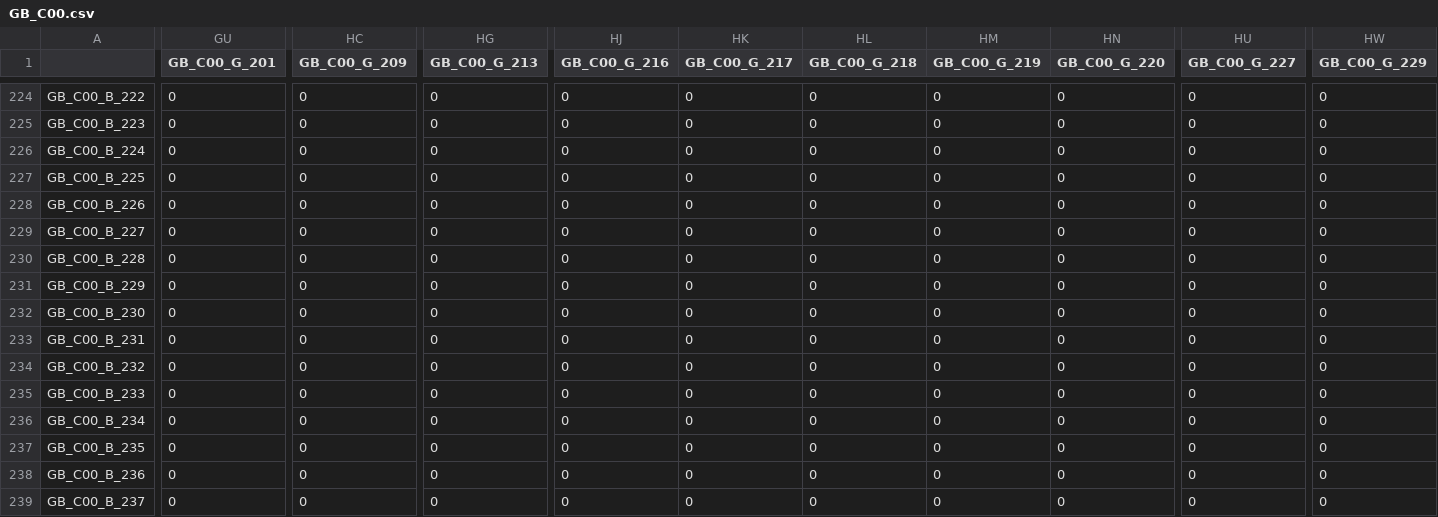
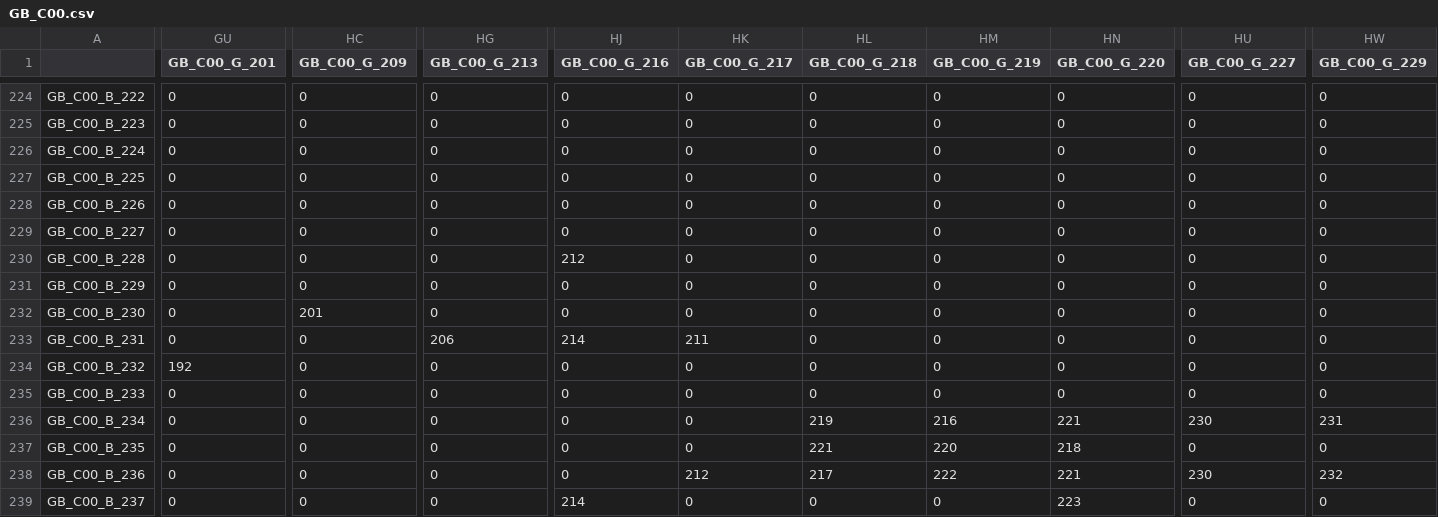
Before and after one commit to haoqiwang97/NaturalImageStatistics, a CSV file: pre_train/train_database/GB_C00.csv, drawn as a sheet; only a part is shown, gaps mark what is left out; the diff covers the shown part only; the diff names each change by its address in the sheet, - before the commit and + after, or states it on an @@ line.

Commit message:
image analysis trail

```diff
--- a/pre_train/train_database/GB_C00.csv
+++ b/pre_train/train_database/GB_C00.csv
-HJ230 (GB_C00_G_216): 0
+HJ230 (GB_C00_G_216): 212
-HC232 (GB_C00_G_209): 0
+HC232 (GB_C00_G_209): 201
-HG233 (GB_C00_G_213): 0
+HG233 (GB_C00_G_213): 206
-HJ233 (GB_C00_G_216): 0
+HJ233 (GB_C00_G_216): 214
-HK233 (GB_C00_G_217): 0
+HK233 (GB_C00_G_217): 211
-GU234 (GB_C00_G_201): 0
+GU234 (GB_C00_G_201): 192
-HL236 (GB_C00_G_218): 0
+HL236 (GB_C00_G_218): 219
-HM236 (GB_C00_G_219): 0
+HM236 (GB_C00_G_219): 216
-HN236 (GB_C00_G_220): 0
+HN236 (GB_C00_G_220): 221
-HU236 (GB_C00_G_227): 0
+HU236 (GB_C00_G_227): 230
-HW236 (GB_C00_G_229): 0
+HW236 (GB_C00_G_229): 231
-HL237 (GB_C00_G_218): 0
+HL237 (GB_C00_G_218): 221
-HM237 (GB_C00_G_219): 0
+HM237 (GB_C00_G_219): 220
-HN237 (GB_C00_G_220): 0
+HN237 (GB_C00_G_220): 218
-HK238 (GB_C00_G_217): 0
+HK238 (GB_C00_G_217): 212
-HL238 (GB_C00_G_218): 0
+HL238 (GB_C00_G_218): 217
-HM238 (GB_C00_G_219): 0
+HM238 (GB_C00_G_219): 222
-HN238 (GB_C00_G_220): 0
+HN238 (GB_C00_G_220): 221
-HU238 (GB_C00_G_227): 0
+HU238 (GB_C00_G_227): 230
-HW238 (GB_C00_G_229): 0
+HW238 (GB_C00_G_229): 232
-HJ239 (GB_C00_G_216): 0
+HJ239 (GB_C00_G_216): 214
-HN239 (GB_C00_G_220): 0
+HN239 (GB_C00_G_220): 223
```
Also changed, not shown: 24 edited cells elsewhere in this file.
